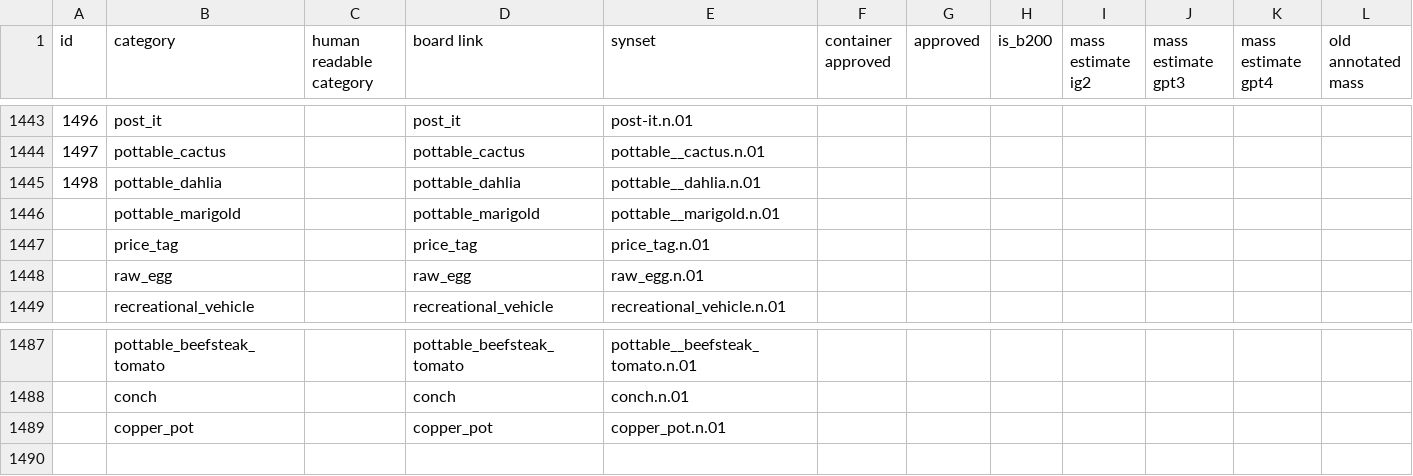
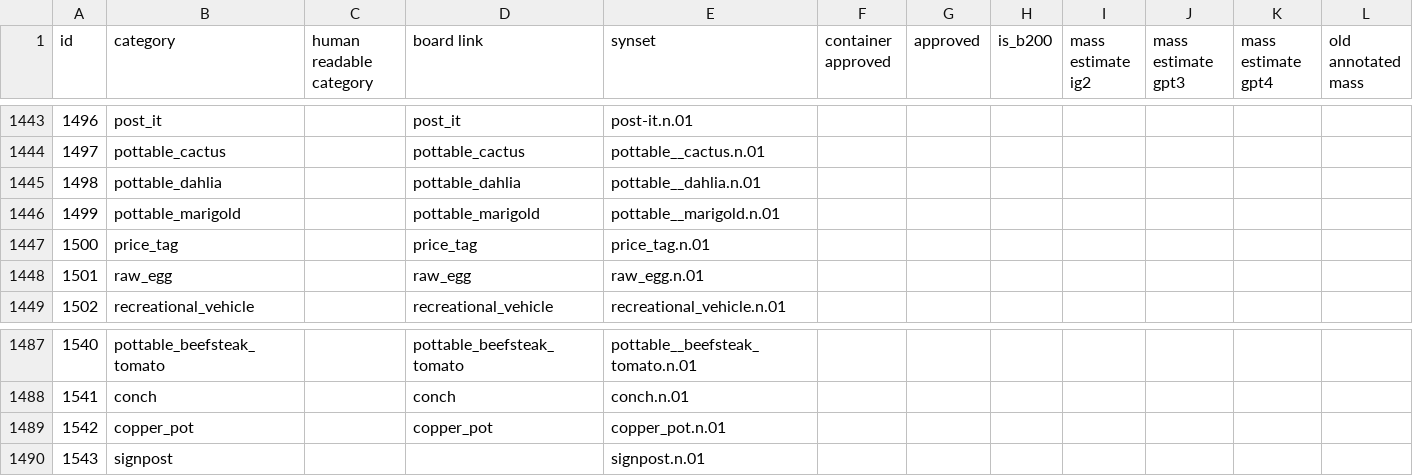
Before and after one commit to StanfordVL/OmniGibson, a CSV file: bddl/bddl/generated_data/category_mapping.csv, drawn as a sheet; only a part is shown, gaps mark what is left out; rows hold the shown columns only; the diff names each change by its address in the sheet, - before the commit and + after, or states it on an @@ line.

```diff
--- a/bddl/bddl/generated_data/category_mapping.csv
+++ b/bddl/bddl/generated_data/category_mapping.csv
@@ column A (id) renumbered between rows 1446 and 1489 @@
+row 1490: 1543 | signpost |  |  | signpost.n.01
```
Also changed, not shown: bddl/bddl/generated_data/synsets.csv, 7 other files.
